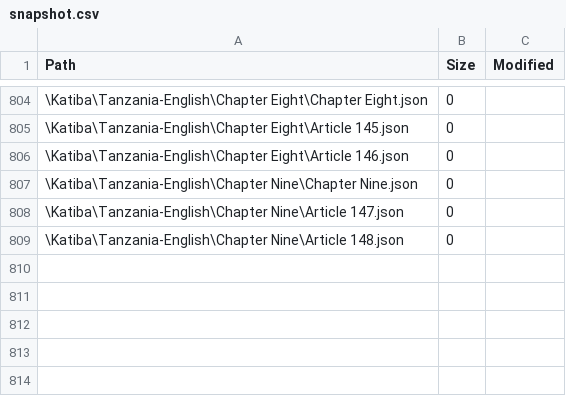
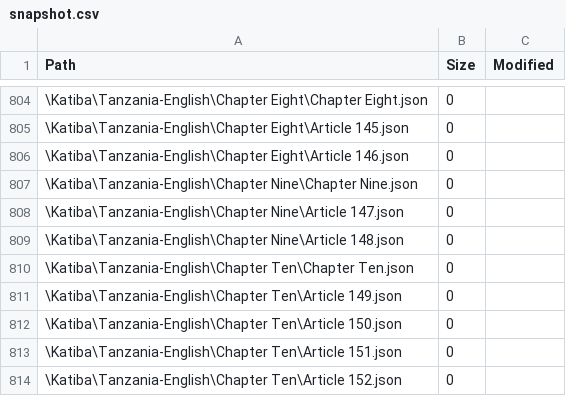
Before and after one commit to MbazaWeb/Katiba-Yetu-Web, a CSV file: public/katiba/snapshot.csv, drawn as a sheet; only a part is shown, gaps mark what is left out; the diff names each change by its address in the sheet, - before the commit and + after, or states it on an @@ line.

Commit message:
Complete English Constitution Chapter Ten Articles 149-152

```diff
--- a/public/katiba/snapshot.csv
+++ b/public/katiba/snapshot.csv
+row 810: \Katiba\Tanzania-English\Chapter Ten\Chapter Ten.json | 0
+row 811: \Katiba\Tanzania-English\Chapter Ten\Article 149.json | 0
+row 812: \Katiba\Tanzania-English\Chapter Ten\Article 150.json | 0
+row 813: \Katiba\Tanzania-English\Chapter Ten\Article 151.json | 0
+row 814: \Katiba\Tanzania-English\Chapter Ten\Article 152.json | 0
```
Also changed, not shown: 5 other files.
